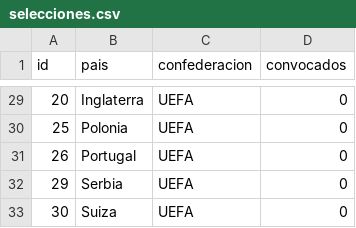
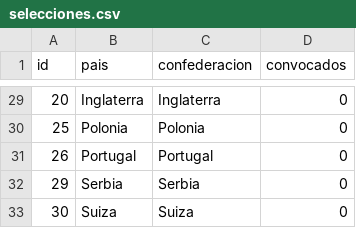
Before and after one commit to TomasBarbuto/Ejercicios-en-C-UTN, a CSV file: 3°TP-Barbuto.Tomas-1°E-TN/selecciones.csv, drawn as a sheet; only a part is shown, gaps mark what is left out; the diff covers the shown part only.

```diff
--- a/3°TP-Barbuto.Tomas-1°E-TN/selecciones.csv
+++ b/3°TP-Barbuto.Tomas-1°E-TN/selecciones.csv
@@ -29,5 +29,5 @@ id,pais,confederacion,convocados
-20,Inglaterra,UEFA,0
-25,Polonia,UEFA,0
-26,Portugal,UEFA,0
-29,Serbia,UEFA,0
-30,Suiza,UEFA,0
+20,Inglaterra,Inglaterra,0,
+25,Polonia,Polonia,0,
+26,Portugal,Portugal,0,
+29,Serbia,Serbia,0,
+30,Suiza,Suiza,0,
```
Also changed, not shown: 27 edited cells elsewhere in this file, 3°TP-Barbuto.Tomas-1°E-TN/jugadores.csv, 15 other files.
